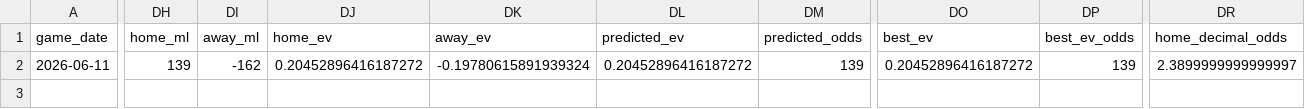
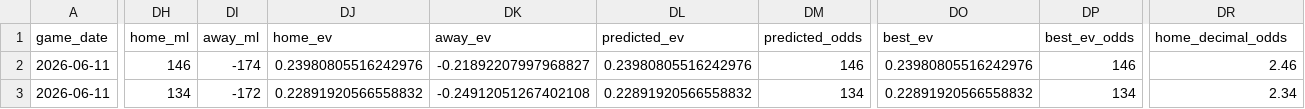
Before and after one commit to tyler-janak/TheBullpenBet, a CSV file: outputs/today_bets_to_make.csv, drawn as a sheet; only a part is shown, gaps mark what is left out; rows hold the shown columns only; the diff covers the shown part only; the diff names each change by its address in the sheet, - before the commit and + after, or states it on an @@ line.

```diff
--- a/outputs/today_bets_to_make.csv
+++ b/outputs/today_bets_to_make.csv
-DH2 (home_ml): 139
+DH2 (home_ml): 146
-DI2 (away_ml): -162
+DI2 (away_ml): -174
-DJ2 (home_ev): 0.20452896416187272
+DJ2 (home_ev): 0.23980805516242976
-DK2 (away_ev): -0.19780615891939324
+DK2 (away_ev): -0.21892207997968827
-DL2 (predicted_ev): 0.20452896416187272
+DL2 (predicted_ev): 0.23980805516242976
-DM2 (predicted_odds): 139
+DM2 (predicted_odds): 146
-DO2 (best_ev): 0.20452896416187272
+DO2 (best_ev): 0.23980805516242976
-DP2 (best_ev_odds): 139
+DP2 (best_ev_odds): 146
-DR2 (home_decimal_odds): 2.3899999999999997
+DR2 (home_decimal_odds): 2.46
+row 3: 2026-06-11 | 134 | -172 | 0.22891920566558832 | -0.24912051267402108 | 0.22891920566558832 | 134 | 0.22891920566558832 | 134 | 2.34
```
Also changed, not shown: 2 edited cells elsewhere in this file, 2026_picks_accuracy.csv, outputs/hitterspitchers_today.csv, 3 other files.
